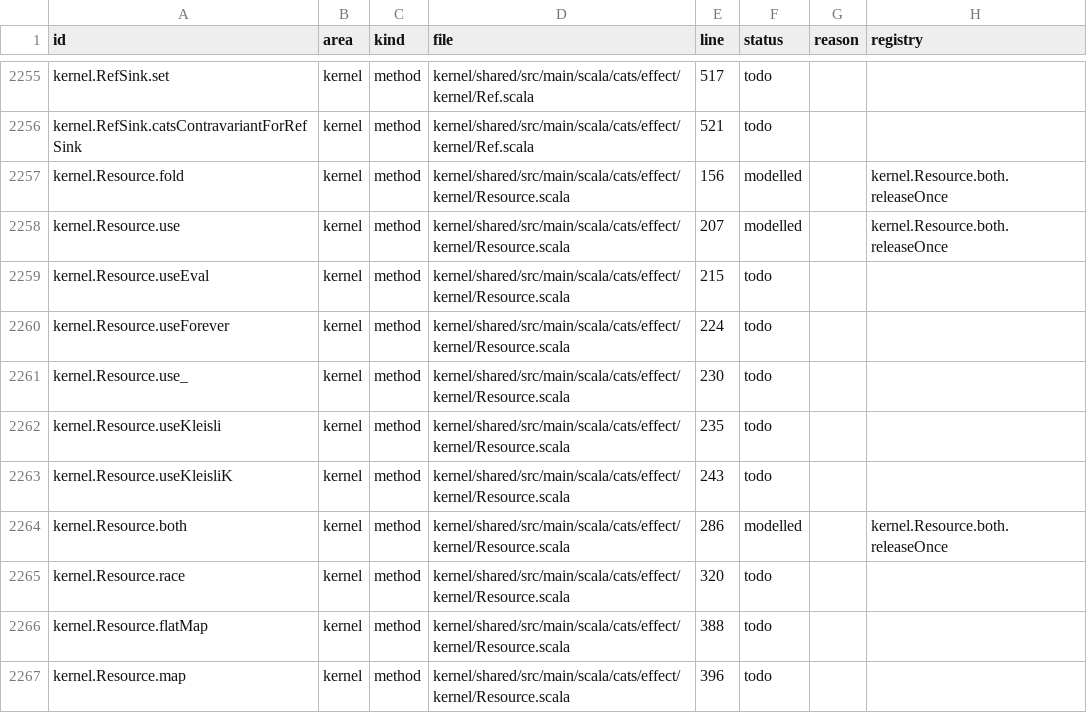
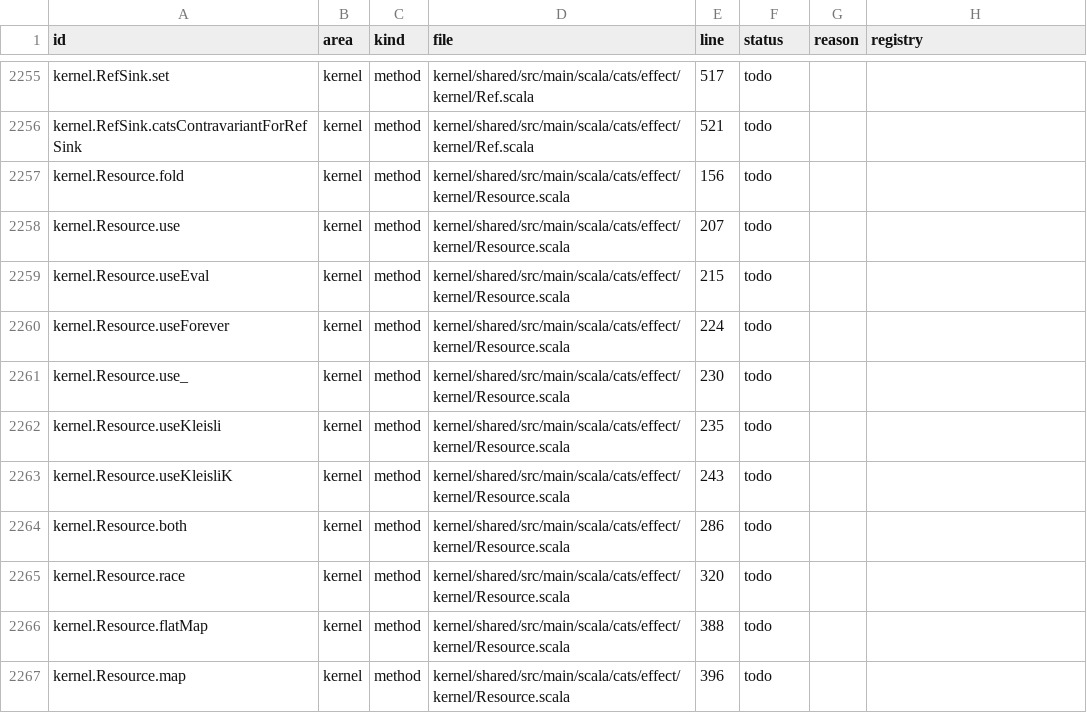
Before and after one commit to sideeffffect/cats-effect-in-lean, a CSV file: inventory/inventory.csv, drawn as a sheet; only a part is shown, gaps mark what is left out.

```diff
--- a/inventory/inventory.csv
+++ b/inventory/inventory.csv
@@ -2256,4 +2256,4 @@ kernel.RefSink.set,kernel,method,kernel/shared/src/main/scala/cats/effect/kernel
 kernel.RefSink.catsContravariantForRefSink,kernel,method,kernel/shared/src/main/scala/cats/effect/kernel/Ref.scala,521,todo,,
-kernel.Resource.fold,kernel,method,kernel/shared/src/main/scala/cats/effect/kernel/Resource.scala,156,modelled,,kernel.Resource.both.releaseOnce
-kernel.Resource.use,kernel,method,kernel/shared/src/main/scala/cats/effect/kernel/Resource.scala,207,modelled,,kernel.Resource.both.releaseOnce
+kernel.Resource.fold,kernel,method,kernel/shared/src/main/scala/cats/effect/kernel/Resource.scala,156,todo,,
+kernel.Resource.use,kernel,method,kernel/shared/src/main/scala/cats/effect/kernel/Resource.scala,207,todo,,
 kernel.Resource.useEval,kernel,method,kernel/shared/src/main/scala/cats/effect/kernel/Resource.scala,215,todo,,
@@ -2263,3 +2263,3 @@ kernel.Resource.useKleisli,kernel,method,kernel/shared/src/main/scala/cats/effec
 kernel.Resource.useKleisliK,kernel,method,kernel/shared/src/main/scala/cats/effect/kernel/Resource.scala,243,todo,,
-kernel.Resource.both,kernel,method,kernel/shared/src/main/scala/cats/effect/kernel/Resource.scala,286,modelled,,kernel.Resource.both.releaseOnce
+kernel.Resource.both,kernel,method,kernel/shared/src/main/scala/cats/effect/kernel/Resource.scala,286,todo,,
 kernel.Resource.race,kernel,method,kernel/shared/src/main/scala/cats/effect/kernel/Resource.scala,320,todo,,
```
Also changed, not shown: 13 other files.
